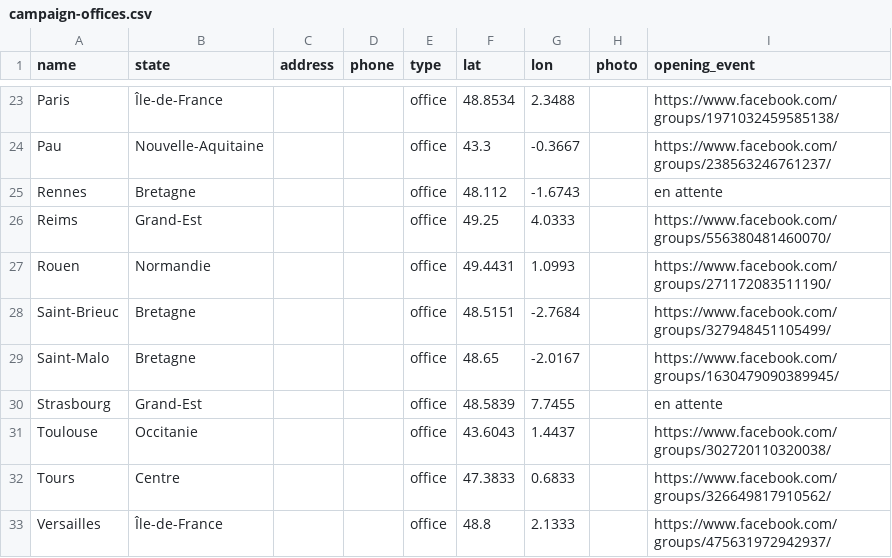
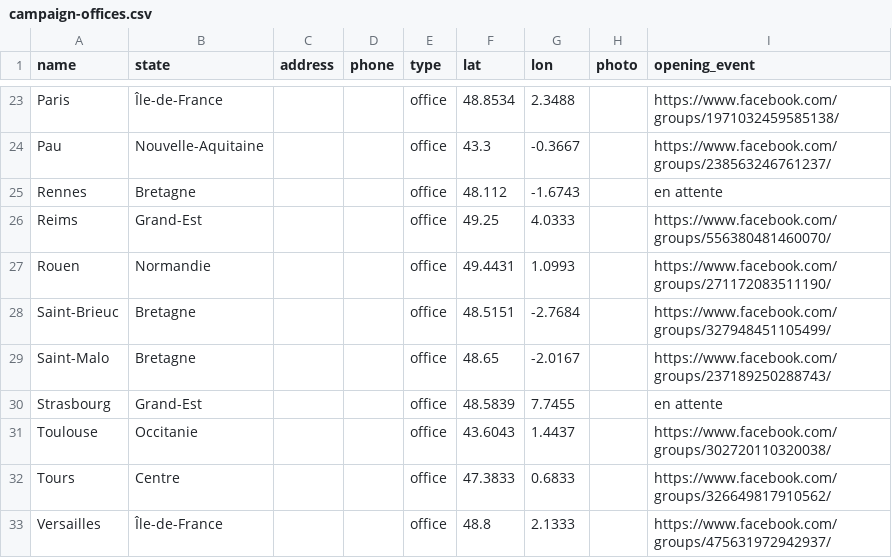
Before and after one commit to patr1ce/mapUPLC, a CSV file: d/campaign-offices.csv, drawn as a sheet; only a part is shown, gaps mark what is left out.

```diff
--- a/d/campaign-offices.csv
+++ b/d/campaign-offices.csv
@@ -28,3 +28,3 @@
 "Saint-Brieuc","Bretagne",,,"office",48.5151,-2.7684,,"https://www.facebook.com/groups/327948451105499/"
-"Saint-Malo","Bretagne",,,"office",48.65,-2.0167,,"https://www.facebook.com/groups/1630479090389945/"
+"Saint-Malo","Bretagne",,,"office",48.65,-2.0167,,"https://www.facebook.com/groups/237189250288743/"
 "Strasbourg","Grand-Est",,,"office",48.5839,7.7455,,"en attente"
```
Also changed, not shown: 1 other file.
